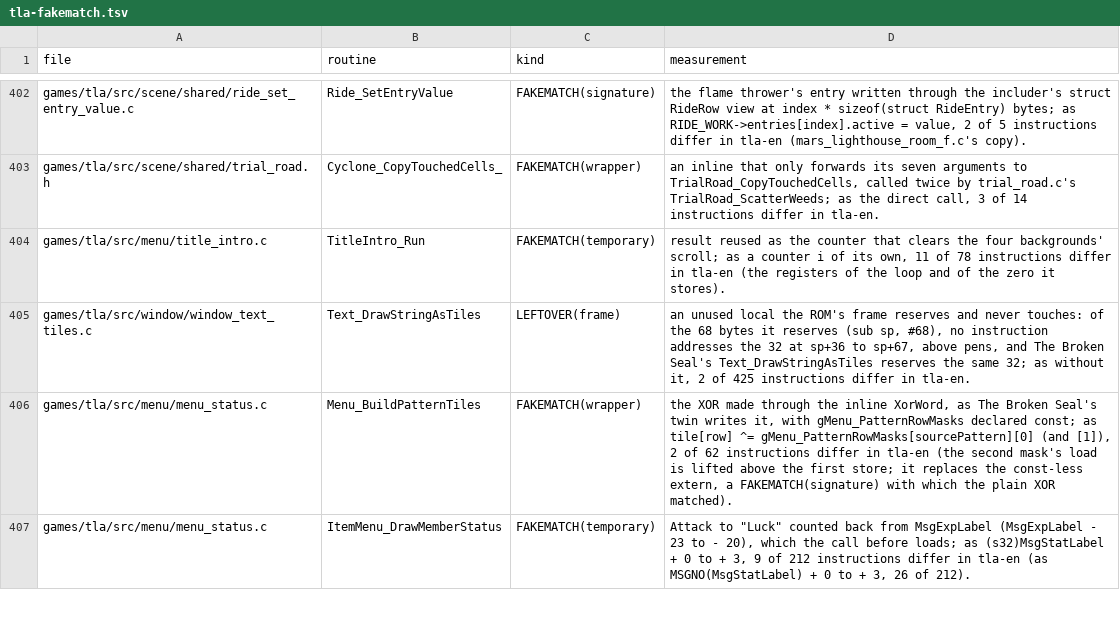
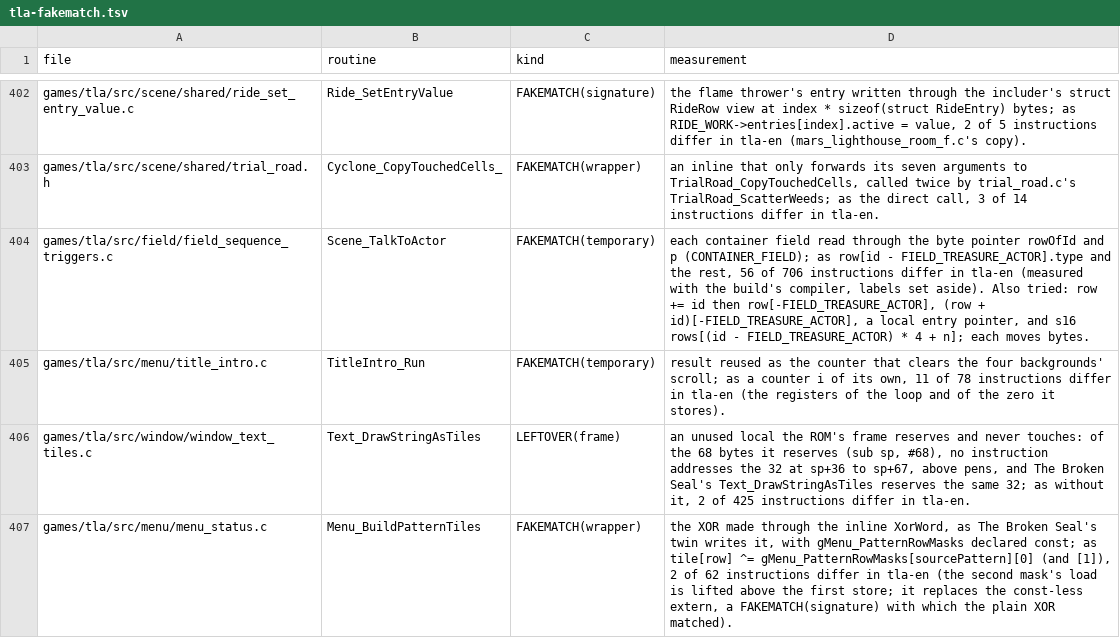
Before and after one commit to PascalPixel/alchemy-devtools, a TSV file: evidence/tla-fakematch.tsv, drawn as a sheet; only a part is shown, gaps mark what is left out; the shorter side is filled out with more unchanged rows.

```diff
--- a/evidence/tla-fakematch.tsv
+++ b/evidence/tla-fakematch.tsv
@@ -403,2 +403,3 @@ games/tla/src/scene/shared/ride_set_entry_value.c	Ride_SetEntryValue	FAKEMATCH(s
 games/tla/src/scene/shared/trial_road.h	Cyclone_CopyTouchedCells_	FAKEMATCH(wrapper)	an inline that only forwards its seven arguments to TrialRoad_CopyTouchedCells, called twice by trial_road.c's TrialRoad_ScatterWeeds; as the direct call, 3 of 14 instructions differ in tla-en.
+games/tla/src/field/field_sequence_triggers.c	Scene_TalkToActor	FAKEMATCH(temporary)	each container field read through the byte pointer rowOfId and p (CONTAINER_FIELD); as row[id - FIELD_TREASURE_ACTOR].type and the rest, 56 of 706 instructions differ in tla-en (measured with the build's compiler, labels set aside). Also tried: row += id then row[-FIELD_TREASURE_ACTOR], (row + id)[-FIELD_TREASURE_ACTOR], a local entry pointer, and s16 rows[(id - FIELD_TREASURE_ACTOR) * 4 + n]; each moves bytes.
 games/tla/src/menu/title_intro.c	TitleIntro_Run	FAKEMATCH(temporary)	result reused as the counter that clears the four backgrounds' scroll; as a counter i of its own, 11 of 78 instructions differ in tla-en (the registers of the loop and of the zero it stores).
```
Also changed, not shown: evidence/tbs-fakematch.tsv, evidence/tbs-names.tsv, 1 other file.
